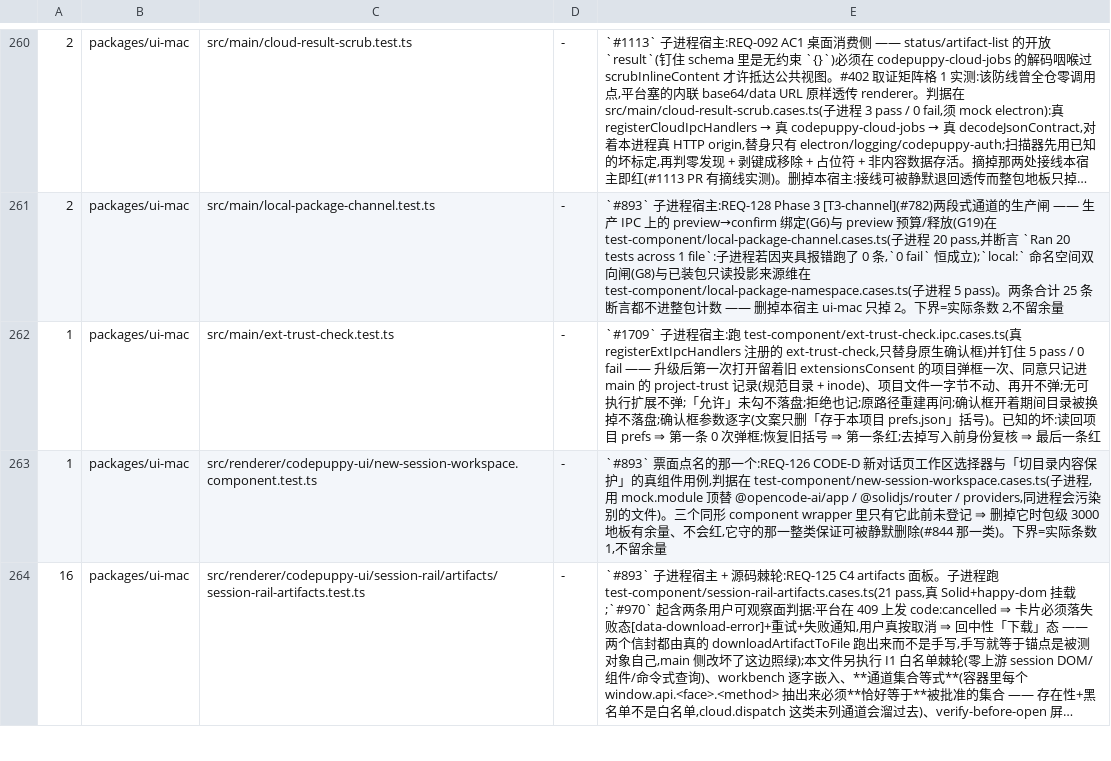
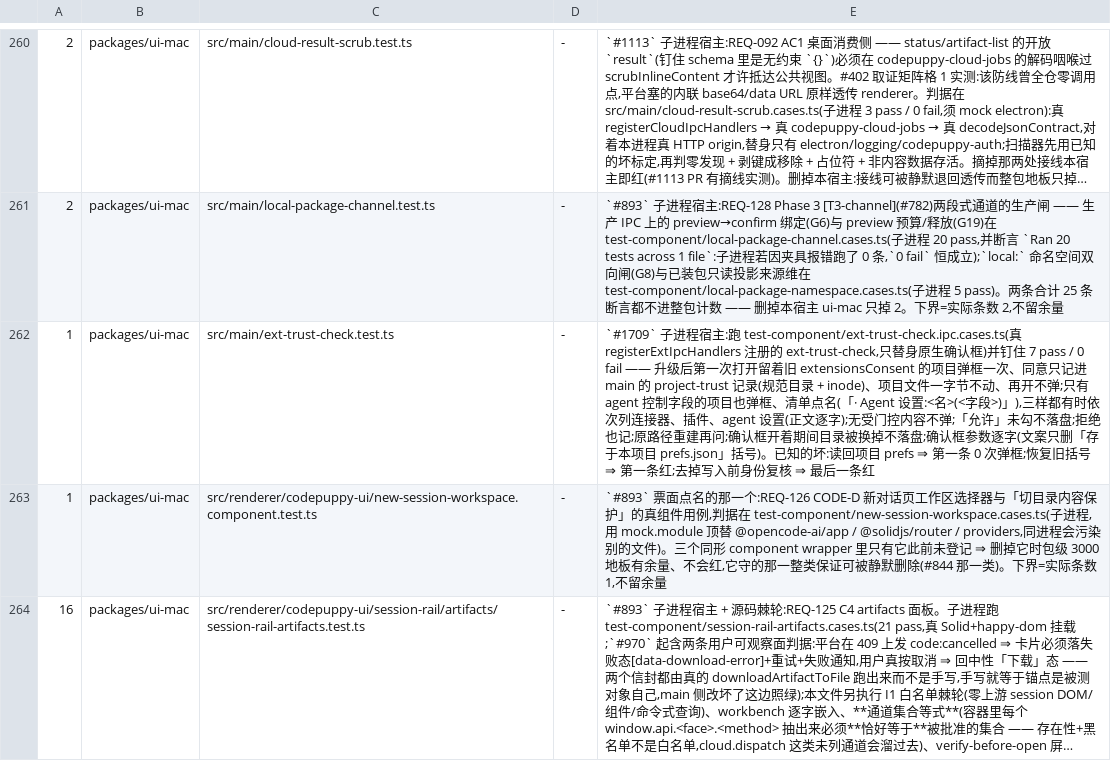
Before and after one commit to impharaon/alpha-code, a TSV file: scripts/gate-files.tsv, drawn as a sheet; only a part is shown, gaps mark what is left out; long unchanged cells end in ….

```diff
--- a/scripts/gate-files.tsv
+++ b/scripts/gate-files.tsv
@@ -261,3 +261,3 @@
 2	packages/ui-mac	src/main/local-package-channel.test.ts	-	`#893` 子进程宿主:REQ-128 Phase 3 [T3-channel](#782)两段式通道的生产闸 —— 生产 IPC 上的 preview→confirm 绑定(G6)与 preview 预算/释放(G19)在 test-component/local-package-channel.cases.ts(子进程 20 pass,并断言 `Ran 20 tests across 1 file`:子进程若因夹具报错跑了 0 条,`0 fail` 恒成立);`local:` 命名空间双向闸(G8)与已装包只读投影来源维在 test-component/local-package-namespace.cases.ts(子进程 5 pass)。两条合计 25 条断言都不进整包计数 —— 删掉本宿主 ui-mac 只掉 2。下界=实际条数 2,不留余量
-1	packages/ui-mac	src/main/ext-trust-check.test.ts	-	`#1709` 子进程宿主:跑 test-component/ext-trust-check.ipc.cases.ts(真 registerExtIpcHandlers 注册的 ext-trust-check,只替身原生确认框)并钉住 5 pass / 0 fail —— 升级后第一次打开留着旧 extensionsConsent 的项目弹框一次、同意只记进 main 的 project-trust 记录(规范目录 + inode)、项目文件一字节不动、再开不弹;无可执行扩展不弹;「允许」未勾不落盘;拒绝也记;原路径重建再问;确认框开着期间目录被换掉不落盘;确认框参数逐字(文案只删「存于本项目 prefs.json」括号)。已知的坏:读回项目 prefs ⇒ 第一条 0 次弹框;恢复旧括号 ⇒ 第一条红;去掉写入前身份复核 ⇒ 最后一条红
+1	packages/ui-mac	src/main/ext-trust-check.test.ts	-	`#1709` 子进程宿主:跑 test-component/ext-trust-check.ipc.cases.ts(真 registerExtIpcHandlers 注册的 ext-trust-check,只替身原生确认框)并钉住 7 pass / 0 fail —— 升级后第一次打开留着旧 extensionsConsent 的项目弹框一次、同意只记进 main 的 project-trust 记录(规范目录 + inode)、项目文件一字节不动、再开不弹;只有 agent 控制字段的项目也弹框、清单点名(「· Agent 设置:<名>(<字段>)」),三样都有时依次列连接器、插件、agent 设置(正文逐字);无受门控内容不弹;「允许」未勾不落盘;拒绝也记;原路径重建再问;确认框开着期间目录被换掉不落盘;确认框参数逐字(文案只删「存于本项目 prefs.json」括号)。已知的坏:读回项目 prefs ⇒ 第一条 0 次弹框;恢复旧括号 ⇒ 第一条红;去掉写入前身份复核 ⇒ 最后一条红
 1	packages/ui-mac	src/renderer/codepuppy-ui/new-session-workspace.component.test.ts	-	`#893` 票面点名的那一个:REQ-126 CODE-D 新对话页工作区选择器与「切目录内容保护」的真组件用例,判据在 test-component/new-session-workspace.cases.ts(子进程,用 mock.module 顶替 @opencode-ai/app / @solidjs/router / providers,同进程会污染别的文件)。三个同形 component wrapper 里只有它此前未登记 ⇒ 删掉它时包级 3000 地板有余量、不会红,它守的那一整类保证可被静默删除(#844 那一类)。下界=实际条数 1,不留余量
```
Also changed, not shown: 9 other files.
